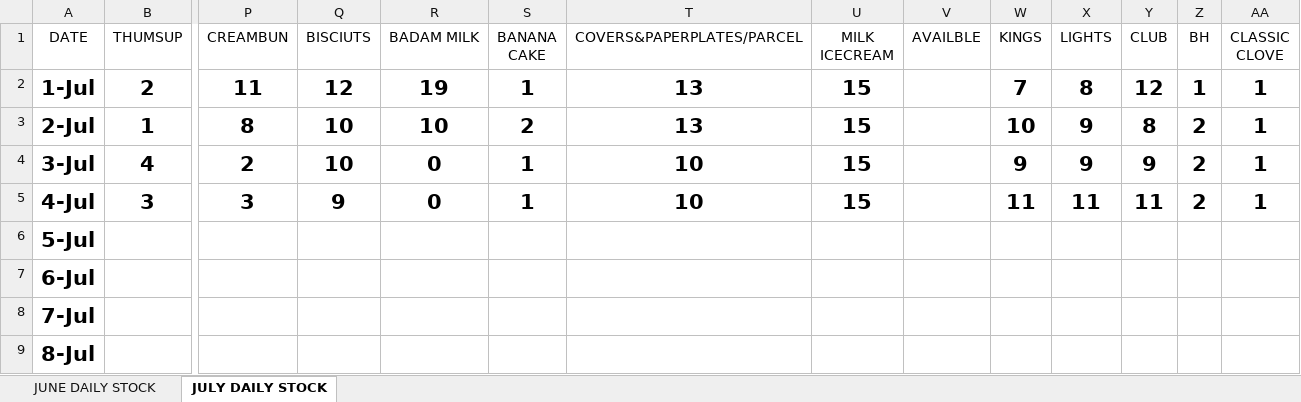
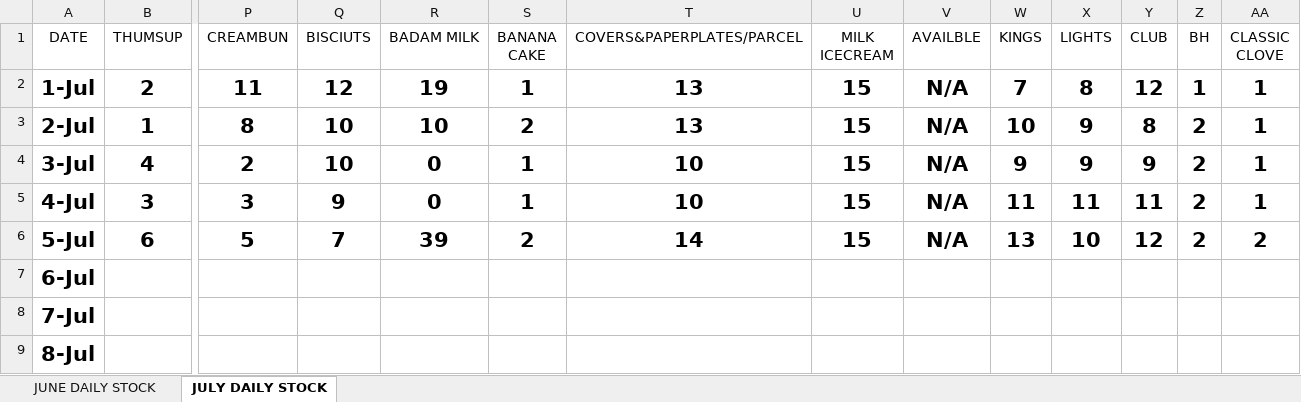
Before and after one commit to saikiran232/Teatime_miyapur24, an Excel workbook: TEATIME DAILY STOCK ITEMS.xlsx, sheet JULY DAILY STOCK, drawn as a sheet; only a part is shown, gaps mark what is left out; values as stored, in another font and other column widths than the file's, no borders; conditional formats and table styles not drawn; 1 other sheet too large or unreadable and not compared; removed rows and columns are numbered as before the commit, all else as after; rows hold the shown columns only; the diff names each change by its address in the sheet, - before the commit and + after, or states it on an @@ line.

```diff
--- a/TEATIME DAILY STOCK ITEMS.xlsx (sheet JULY DAILY STOCK)
+++ b/TEATIME DAILY STOCK ITEMS.xlsx (sheet JULY DAILY STOCK)
-V2:V5 (AVAILBLE): (empty)
+V2:V5 (AVAILBLE): N/A
-row 6: 5-Jul
+row 6: 5-Jul | 6 | 5 | 7 | 39 | 2 | 14 | 15 | N/A | 13 | 10 | 12 | 2 | 2
```
Also changed, not shown: DAILY EXPENSES TEA TIME.xlsx.
